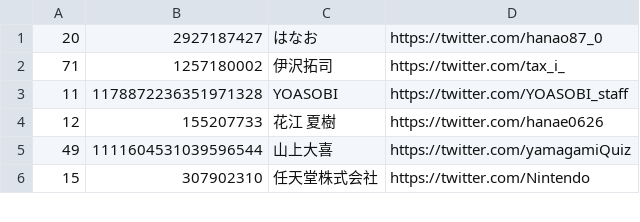
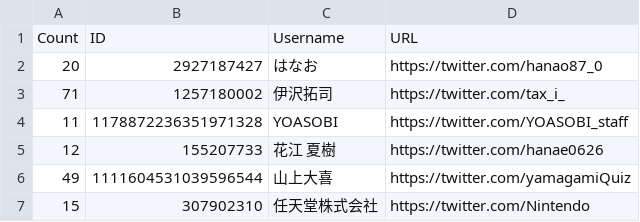
Before and after one commit to YumaFuu/hc21-f, a CSV file: data/result.csv, drawn as a sheet; only a part is shown; the diff covers the shown part only.

```diff
--- a/data/result.csv
+++ b/data/result.csv
@@ -1 +1,2 @@
+Count,ID,Username,URL
 20,2927187427,はなお,https://twitter.com/hanao87_0
```
Also changed, not shown: 34 added rows elsewhere in this file, 1 other file.
